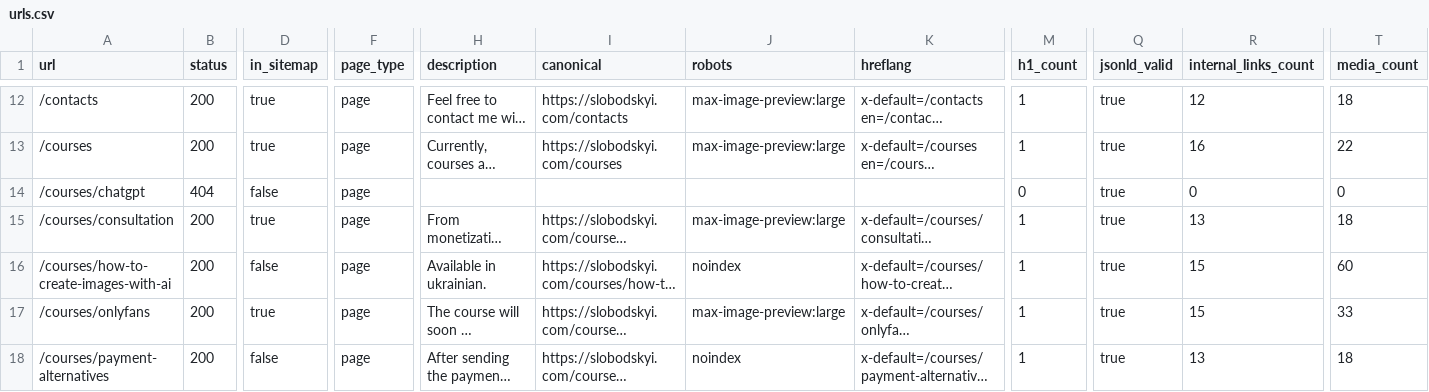
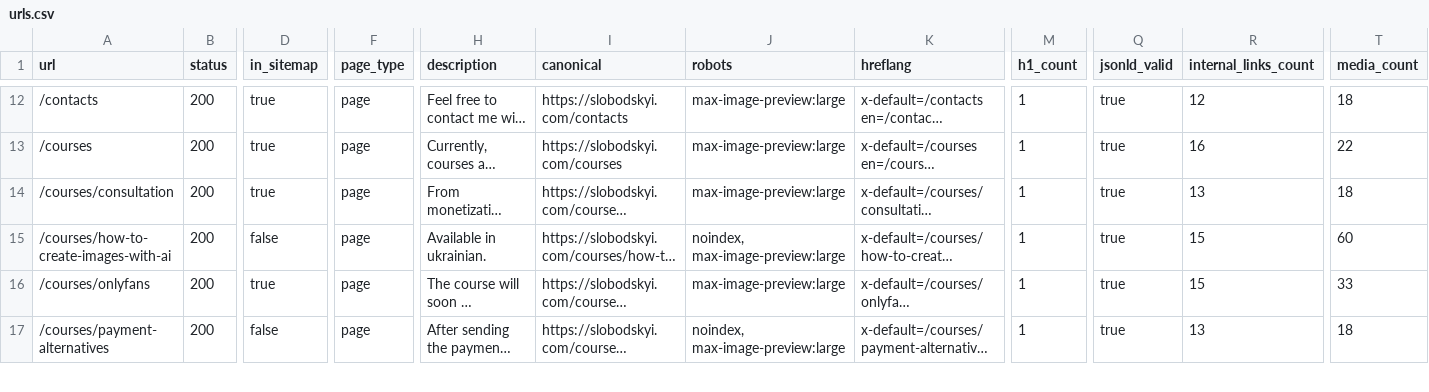
Before and after one commit to slobodskyi/slobodskyi, a CSV file: data/legacy/urls.csv, drawn as a sheet; only a part is shown, gaps mark what is left out; long unchanged cells end in …; removed rows and columns are numbered as before the commit, all else as after; rows hold the shown columns only; the diff covers the shown part only; the diff names each change by its address in the sheet, - before the commit and + after, or states it on an @@ line.

```diff
--- a/data/legacy/urls.csv
+++ b/data/legacy/urls.csv
-row 14: /courses/chatgpt | 404 | false | page |  |  |  |  | 0 | true | 0 | 0
-J15 (robots): noindex
+J15 (robots): noindex, max-image-preview:large
-J17 (robots): noindex
+J17 (robots): noindex, max-image-preview:large
```
Also changed, not shown: 1 removed row and 24 edited cells elsewhere in this file, 3 other files.
